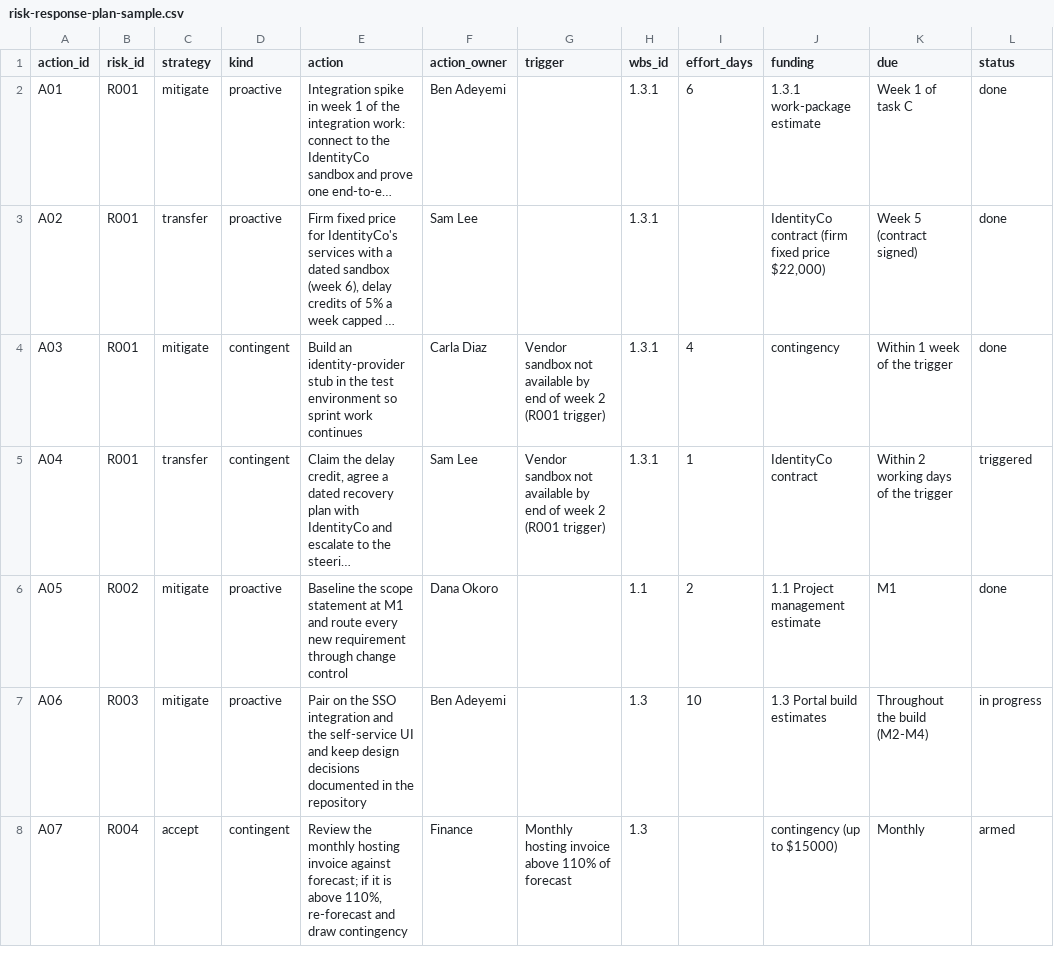
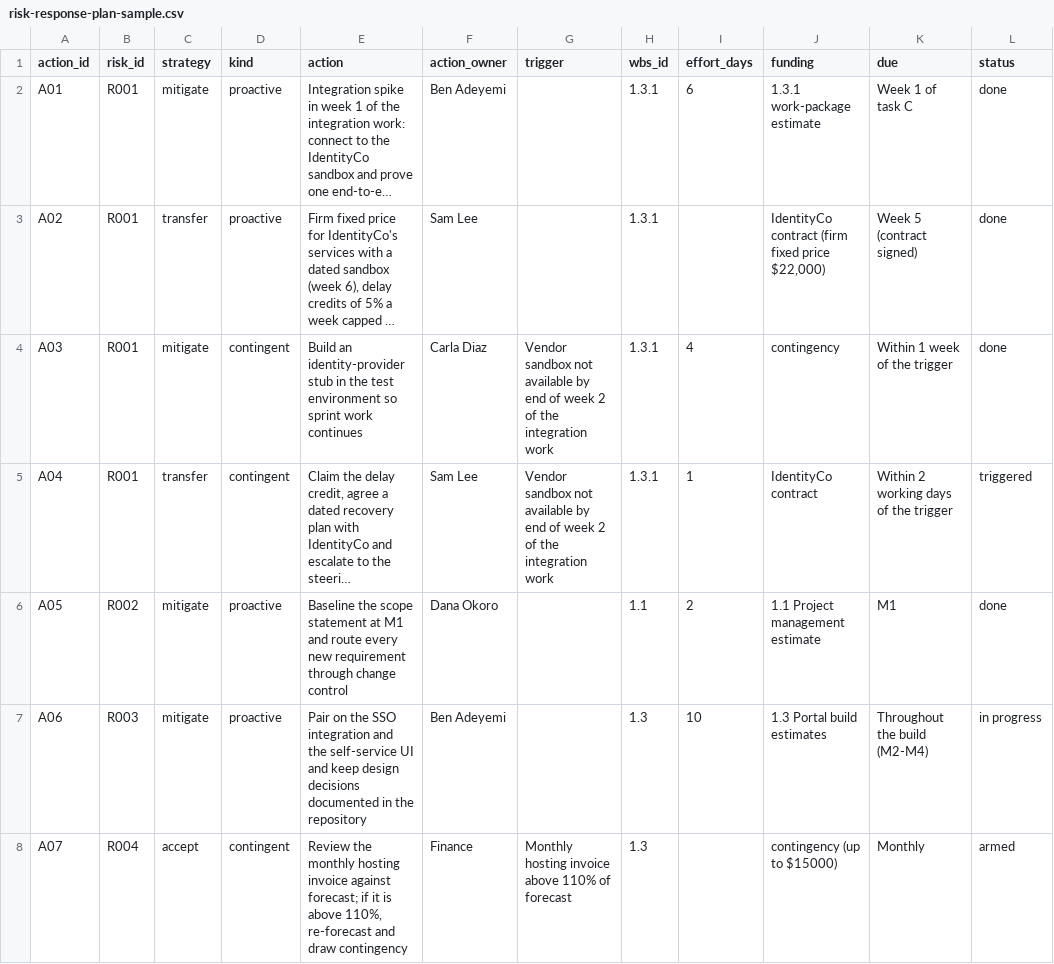
Before and after one commit to baconbro/Project-Management-Skills, a CSV file: .claude/skills/risk-management/assets/risk-response-plan-sample.csv, drawn as a sheet; only a part is shown; long unchanged cells end in …; the diff names each change by its address in the sheet, - before the commit and + after, or states it on an @@ line.

```diff
--- a/.claude/skills/risk-management/assets/risk-response-plan-sample.csv
+++ b/.claude/skills/risk-management/assets/risk-response-plan-sample.csv
-G4:G5 (trigger): …week 2 (R001 trigger)
+G4:G5 (trigger): …week 2 of the integration work
```
Also changed, not shown: .claude/skills/meeting-management/assets/action-items-sample.csv, .claude/skills/meeting-management/assets/decision-log-sample.csv, 21 other files.
